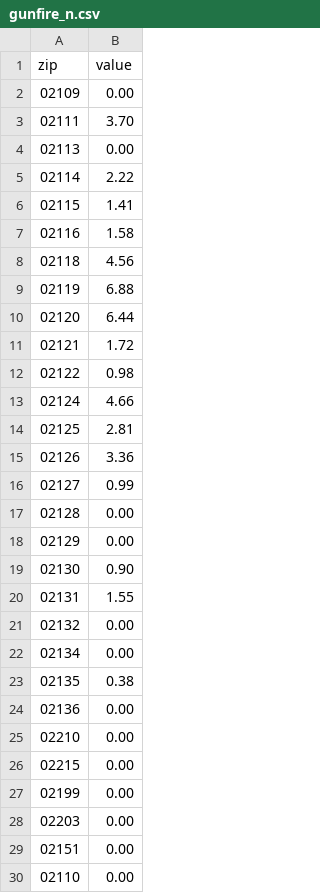
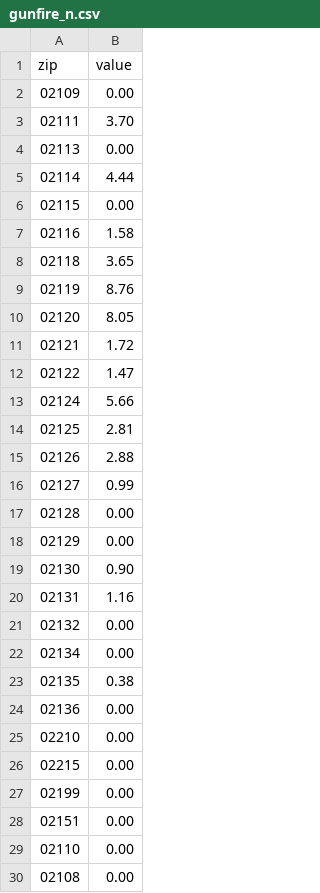
Before and after one commit to eric-r-xu/Side-Projects-For-Fun, a CSV file: var/www/104.236.40.7/public_html/boston/crime/gunfire_n.csv, drawn as a sheet; only a part is shown; the shorter side is filled out with more unchanged rows.

```diff
--- a/var/www/104.236.40.7/public_html/boston/crime/gunfire_n.csv
+++ b/var/www/104.236.40.7/public_html/boston/crime/gunfire_n.csv
@@ -4,13 +4,13 @@ zip,value
 02113,0.00
-02114,2.22
-02115,1.41
+02114,4.44
+02115,0.00
 02116,1.58
-02118,4.56
-02119,6.88
-02120,6.44
+02118,3.65
+02119,8.76
+02120,8.05
 02121,1.72
-02122,0.98
-02124,4.66
+02122,1.47
+02124,5.66
 02125,2.81
-02126,3.36
+02126,2.88
 02127,0.99
@@ -19,3 +19,3 @@ zip,value
 02130,0.90
-02131,1.55
+02131,1.16
 02132,0.00
@@ -27,3 +27,2 @@ zip,value
 02199,0.00
-02203,0.00
 02151,0.00
```
Also changed, not shown: var/www/104.236.40.7/public_html/boston/crime/ZipDataBase.csv, var/www/104.236.40.7/public_html/boston/crime/new.csv, 49 other files.
